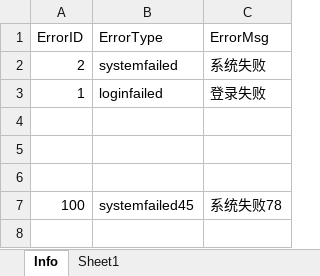
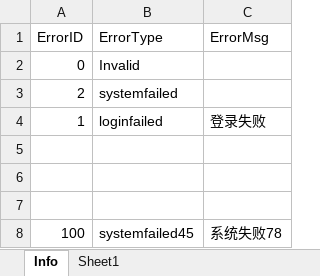
Before and after one commit to 0990/taberr, an Excel workbook: bin/Item.xlsx, sheet Info, drawn as a sheet; values as stored, in another font and other column widths than the file's, no borders; addresses are those after the commit; the diff names each change by its address in the sheet, - before the commit and + after, or states it on an @@ line.

```diff
--- a/bin/Item.xlsx (sheet Info)
+++ b/bin/Item.xlsx (sheet Info)
+row 2: 0 | Invalid
-C3 (ErrorMsg): 系统失败
+C3 (ErrorMsg): (empty)
```
Also changed, not shown: sheet Sheet1, 7 other files.
